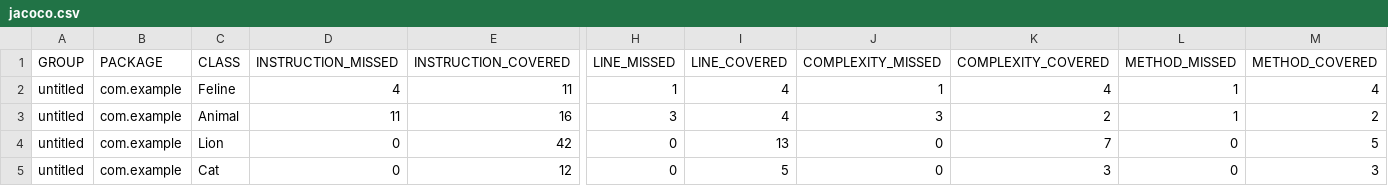
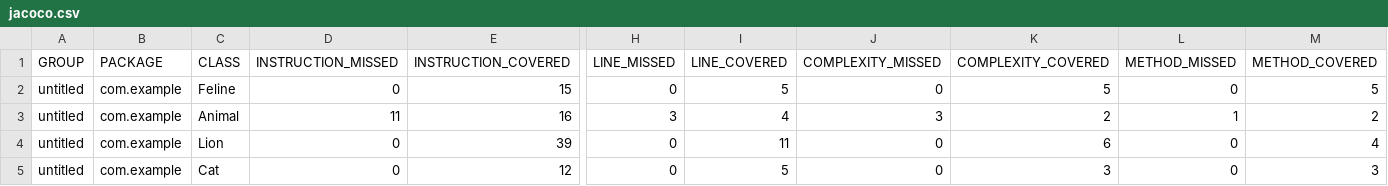
Before and after one commit to KatyshevMA/qa_java, a CSV file: target/site/jacoco/jacoco.csv, drawn as a sheet; only a part is shown, gaps mark what is left out; the diff names each change by its address in the sheet, - before the commit and + after, or states it on an @@ line.

Commit message:
Jacoco 100% v2

```diff
--- a/target/site/jacoco/jacoco.csv
+++ b/target/site/jacoco/jacoco.csv
-D2 (INSTRUCTION_MISSED): 4
+D2 (INSTRUCTION_MISSED): 0
-E2 (INSTRUCTION_COVERED): 11
+E2 (INSTRUCTION_COVERED): 15
-H2 (LINE_MISSED): 1
+H2 (LINE_MISSED): 0
-I2 (LINE_COVERED): 4
+I2 (LINE_COVERED): 5
-J2 (COMPLEXITY_MISSED): 1
+J2 (COMPLEXITY_MISSED): 0
-K2 (COMPLEXITY_COVERED): 4
+K2 (COMPLEXITY_COVERED): 5
-L2 (METHOD_MISSED): 1
+L2 (METHOD_MISSED): 0
-M2 (METHOD_COVERED): 4
+M2 (METHOD_COVERED): 5
-E4 (INSTRUCTION_COVERED): 42
+E4 (INSTRUCTION_COVERED): 39
-I4 (LINE_COVERED): 13
+I4 (LINE_COVERED): 11
-K4 (COMPLEXITY_COVERED): 7
+K4 (COMPLEXITY_COVERED): 6
-M4 (METHOD_COVERED): 5
+M4 (METHOD_COVERED): 4
```
Also changed, not shown: 11 other files.
